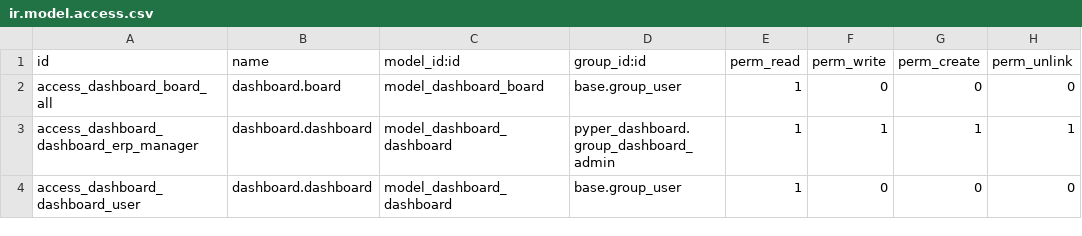
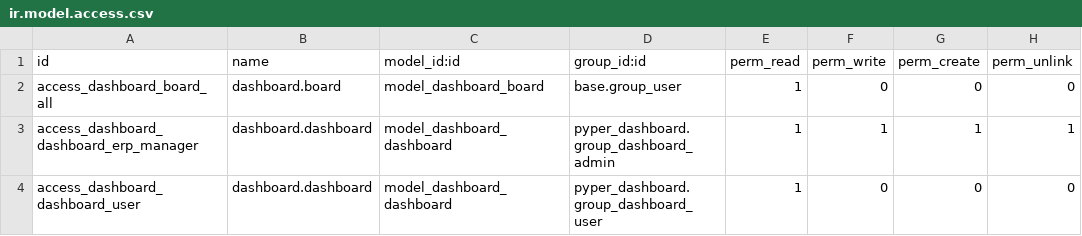
Before and after one commit to krafterio/pyper, a CSV file: pyper_dashboard/security/ir.model.access.csv, drawn as a sheet.

Commit message:
[ADD] Add dashboard user groups dedicated for dashboard app

```diff
--- a/pyper_dashboard/security/ir.model.access.csv
+++ b/pyper_dashboard/security/ir.model.access.csv
@@ -3,2 +3,2 @@ access_dashboard_board_all,dashboard.board,model_dashboard_board,base.group_user
 access_dashboard_dashboard_erp_manager,dashboard.dashboard,model_dashboard_dashboard,pyper_dashboard.group_dashboard_admin,1,1,1,1
-access_dashboard_dashboard_user,dashboard.dashboard,model_dashboard_dashboard,base.group_user,1,0,0,0
+access_dashboard_dashboard_user,dashboard.dashboard,model_dashboard_dashboard,pyper_dashboard.group_dashboard_user,1,0,0,0
```
Also changed, not shown: 3 other files.
